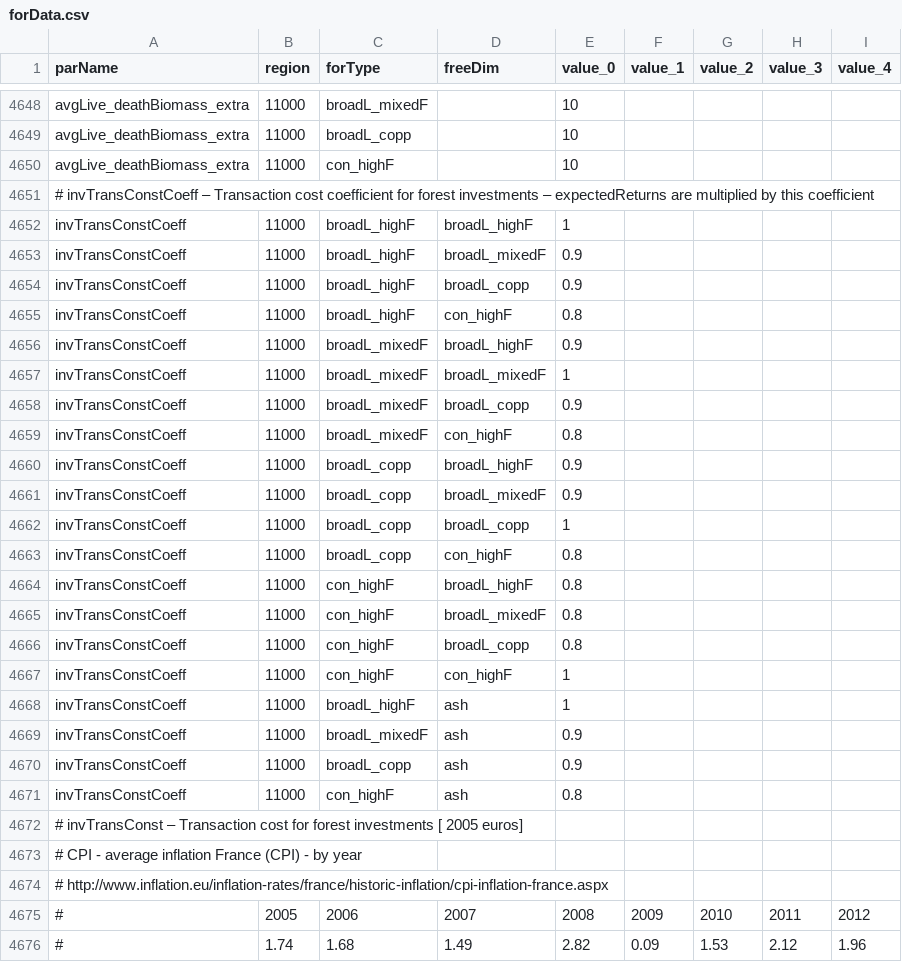
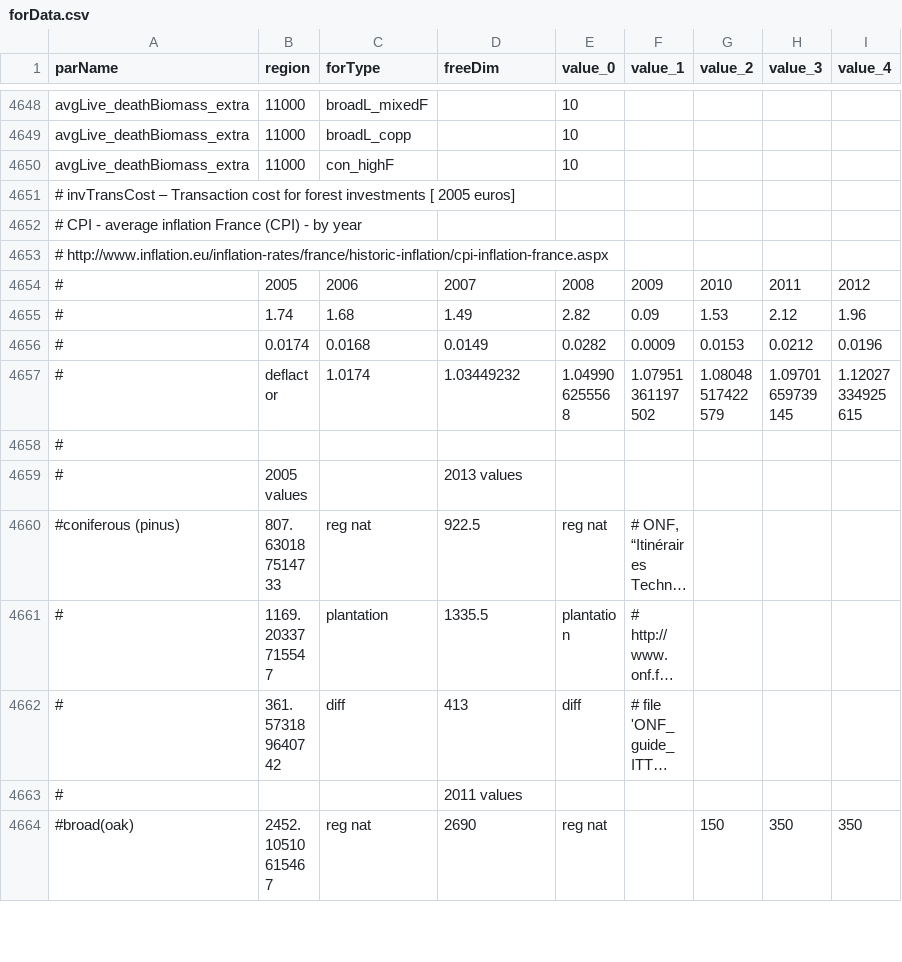
Before and after one commit to LEFNancy/ffsm_pp, a CSV file: data/cachedInput/forData.csv, drawn as a sheet; only a part is shown, gaps mark what is left out; the shorter side is filled out with more unchanged rows; long unchanged cells end in …; rows hold the shown columns only; the diff covers the shown part only; the diff names each change by its address in the sheet, - before the commit and + after, or states it on an @@ line.

Commit message:
Implemented ash scenarios, new scenario load method, setting table reordering
We implemented the scenarios for the ash paper, with the differentiation between fully homogeneous, pattially homogeneous and fully heterogeneous
scenarios.
In order to avoid tens of tables we introduced a new method where in the scenario main table we indicate the names of the overriding tables for
forData, prodData, etc. In this way a single table can be shared between scenarios that have the same overriding requirements.
We also reordered the various settings options between the various categories.

```diff
--- a/data/cachedInput/forData.csv
+++ b/data/cachedInput/forData.csv
-A4651 (parName): # invTransConstCoeff – Transaction cost coefficient for forest investments – expectedReturns are multiplied by this coefficient
+A4651 (parName): # invTransCost – Transaction cost for forest investments [ 2005 euros]
-row 4652: invTransConstCoeff | 11000 | broadL_highF | broadL_highF | 1
-row 4653: invTransConstCoeff | 11000 | broadL_highF | broadL_mixedF | 0.9
-row 4654: invTransConstCoeff | 11000 | broadL_highF | broadL_copp | 0.9
-row 4655: invTransConstCoeff | 11000 | broadL_highF | con_highF | 0.8
-row 4656: invTransConstCoeff | 11000 | broadL_mixedF | broadL_highF | 0.9
-row 4657: invTransConstCoeff | 11000 | broadL_mixedF | broadL_mixedF | 1
-row 4658: invTransConstCoeff | 11000 | broadL_mixedF | broadL_copp | 0.9
-row 4659: invTransConstCoeff | 11000 | broadL_mixedF | con_highF | 0.8
-row 4660: invTransConstCoeff | 11000 | broadL_copp | broadL_highF | 0.9
-row 4661: invTransConstCoeff | 11000 | broadL_copp | broadL_mixedF | 0.9
-row 4662: invTransConstCoeff | 11000 | broadL_copp | broadL_copp | 1
-row 4663: invTransConstCoeff | 11000 | broadL_copp | con_highF | 0.8
-row 4664: invTransConstCoeff | 11000 | con_highF | broadL_highF | 0.8
-row 4665: invTransConstCoeff | 11000 | con_highF | broadL_mixedF | 0.8
-row 4666: invTransConstCoeff | 11000 | con_highF | broadL_copp | 0.8
-row 4667: invTransConstCoeff | 11000 | con_highF | con_highF | 1
-row 4668: invTransConstCoeff | 11000 | broadL_highF | ash | 1
-row 4669: invTransConstCoeff | 11000 | broadL_mixedF | ash | 0.9
-row 4670: invTransConstCoeff | 11000 | broadL_copp | ash | 0.9
-row 4671: invTransConstCoeff | 11000 | con_highF | ash | 0.8
-row 4672: # invTransConst – Transaction cost for forest investments [ 2005 euros]
```
Also changed, not shown: 25 edited cells elsewhere in this file, 00_private/2015_wdulef/data/cachedInput/forData.csv, 7 other files.
